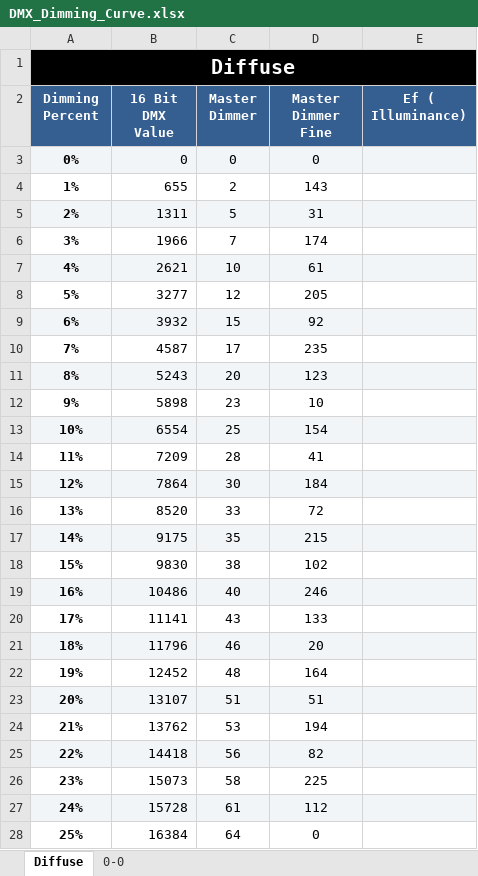
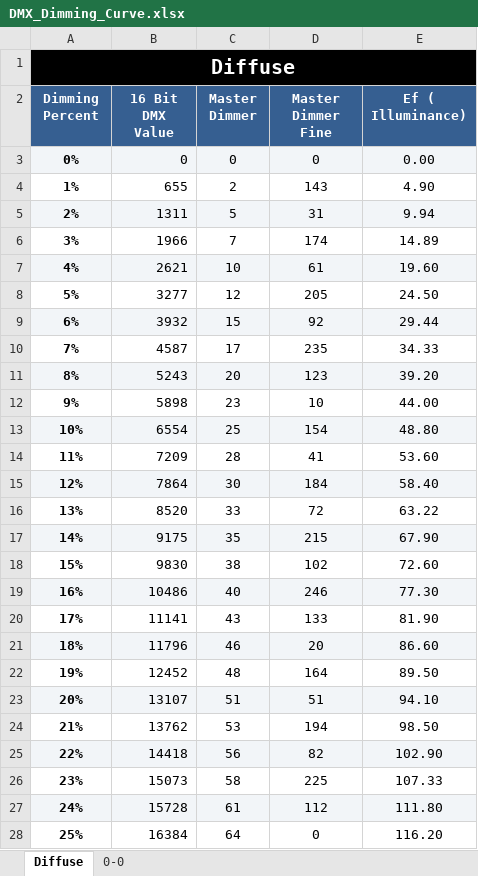
Before and after one commit to sbrkaksu/roombrightening, an Excel workbook: DMX_Dimming_Curve.xlsx, sheet Diffuse, drawn as a sheet; only a part is shown; values as stored, in another font and other column widths than the file's, no borders; the diff covers the shown part only; the diff names each change by its address in the sheet, - before the commit and + after, or states it on an @@ line.

Commit message:
E_diffuse  was measured for calibration

```diff
--- a/DMX_Dimming_Curve.xlsx (sheet Diffuse)
+++ b/DMX_Dimming_Curve.xlsx (sheet Diffuse)
-E3 (Ef ( Illuminance)): (empty)
+E3 (Ef ( Illuminance)): 0.00
-E4 (Ef ( Illuminance)): (empty)
+E4 (Ef ( Illuminance)): 4.90
-E5 (Ef ( Illuminance)): (empty)
+E5 (Ef ( Illuminance)): 9.94
-E6 (Ef ( Illuminance)): (empty)
+E6 (Ef ( Illuminance)): 14.89
-E7 (Ef ( Illuminance)): (empty)
+E7 (Ef ( Illuminance)): 19.60
-E8 (Ef ( Illuminance)): (empty)
+E8 (Ef ( Illuminance)): 24.50
-E9 (Ef ( Illuminance)): (empty)
+E9 (Ef ( Illuminance)): 29.44
-E10 (Ef ( Illuminance)): (empty)
+E10 (Ef ( Illuminance)): 34.33
-E11 (Ef ( Illuminance)): (empty)
+E11 (Ef ( Illuminance)): 39.20
-E12 (Ef ( Illuminance)): (empty)
+E12 (Ef ( Illuminance)): 44.00
-E13 (Ef ( Illuminance)): (empty)
+E13 (Ef ( Illuminance)): 48.80
-E14 (Ef ( Illuminance)): (empty)
+E14 (Ef ( Illuminance)): 53.60
-E15 (Ef ( Illuminance)): (empty)
+E15 (Ef ( Illuminance)): 58.40
-E16 (Ef ( Illuminance)): (empty)
+E16 (Ef ( Illuminance)): 63.22
-E17 (Ef ( Illuminance)): (empty)
+E17 (Ef ( Illuminance)): 67.90
-E18 (Ef ( Illuminance)): (empty)
+E18 (Ef ( Illuminance)): 72.60
-E19 (Ef ( Illuminance)): (empty)
+E19 (Ef ( Illuminance)): 77.30
-E20 (Ef ( Illuminance)): (empty)
+E20 (Ef ( Illuminance)): 81.90
-E21 (Ef ( Illuminance)): (empty)
+E21 (Ef ( Illuminance)): 86.60
-E22 (Ef ( Illuminance)): (empty)
+E22 (Ef ( Illuminance)): 89.50
-E23 (Ef ( Illuminance)): (empty)
+E23 (Ef ( Illuminance)): 94.10
-E24 (Ef ( Illuminance)): (empty)
+E24 (Ef ( Illuminance)): 98.50
-E25 (Ef ( Illuminance)): (empty)
+E25 (Ef ( Illuminance)): 102.90
-E26 (Ef ( Illuminance)): (empty)
+E26 (Ef ( Illuminance)): 107.33
-E27 (Ef ( Illuminance)): (empty)
+E27 (Ef ( Illuminance)): 111.80
-E28 (Ef ( Illuminance)): (empty)
+E28 (Ef ( Illuminance)): 116.20
```
Also changed, not shown: 75 edited cells elsewhere in this sheet.
